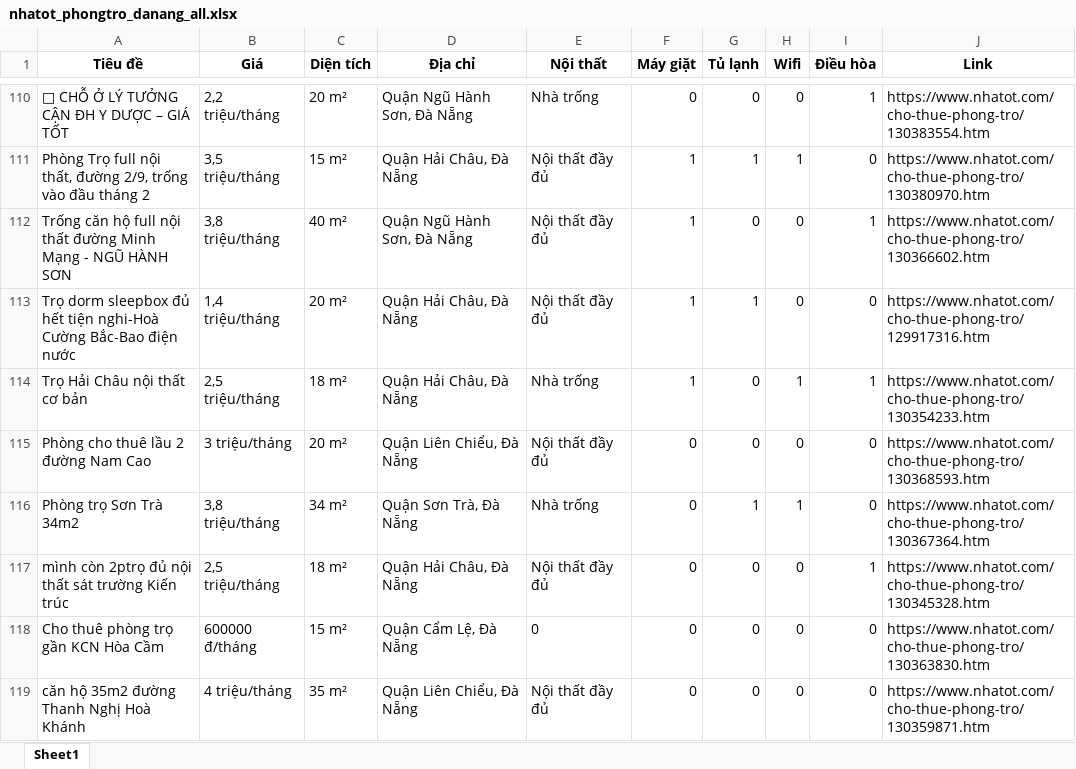
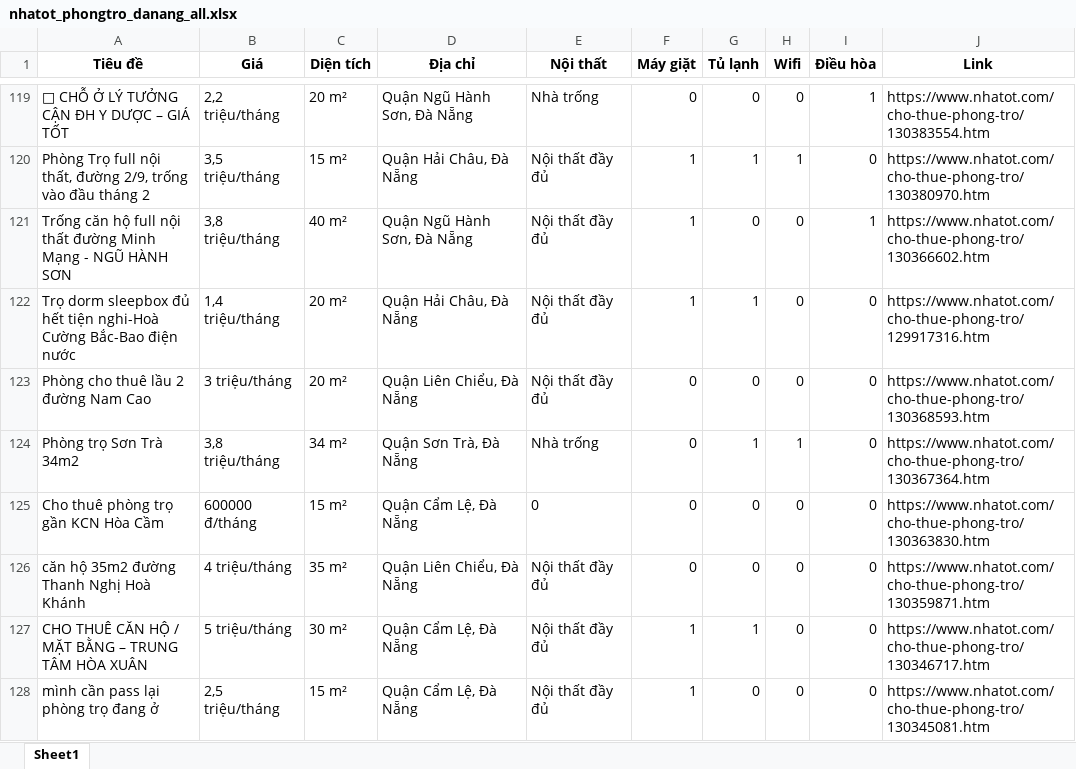
Before and after one commit to 5ude-k/c-o-d-li-u-ph-ng-tr-, an Excel workbook: nhatot_phongtro_danang_all.xlsx, sheet Sheet1, drawn as a sheet; only a part is shown, gaps mark what is left out; the shorter side is filled out with more unchanged rows; values as stored, in another font and other column widths than the file's, no borders; removed rows and columns are numbered as before the commit, all else as after; the diff covers the shown part only; the diff names each change by its address in the sheet, - before the commit and + after, or states it on an @@ line.

```diff
--- a/nhatot_phongtro_danang_all.xlsx (sheet Sheet1)
+++ b/nhatot_phongtro_danang_all.xlsx (sheet Sheet1)
-row 114: Trọ Hải Châu nội thất cơ bản | 2,5 triệu/tháng | 18 m² | Quận Hải Châu, Đà Nẵng | Nhà trống | 1 | 0 | 1 | 1 | https://www.nhatot.com/cho-thue-phong-tro/130354233.htm
-row 117: mình còn 2ptrọ đủ nội thất sát trường Kiến trúc | 2,5 triệu/tháng | 18 m² | Quận Hải Châu, Đà Nẵng | Nội thất đầy đủ | 0 | 0 | 0 | 1 | https://www.nhatot.com/cho-thue-phong-tro/130345328.htm
```
Also changed, not shown: 13 added rows, 9 removed rows and 2 moved rows elsewhere in this sheet, 3 other files.
